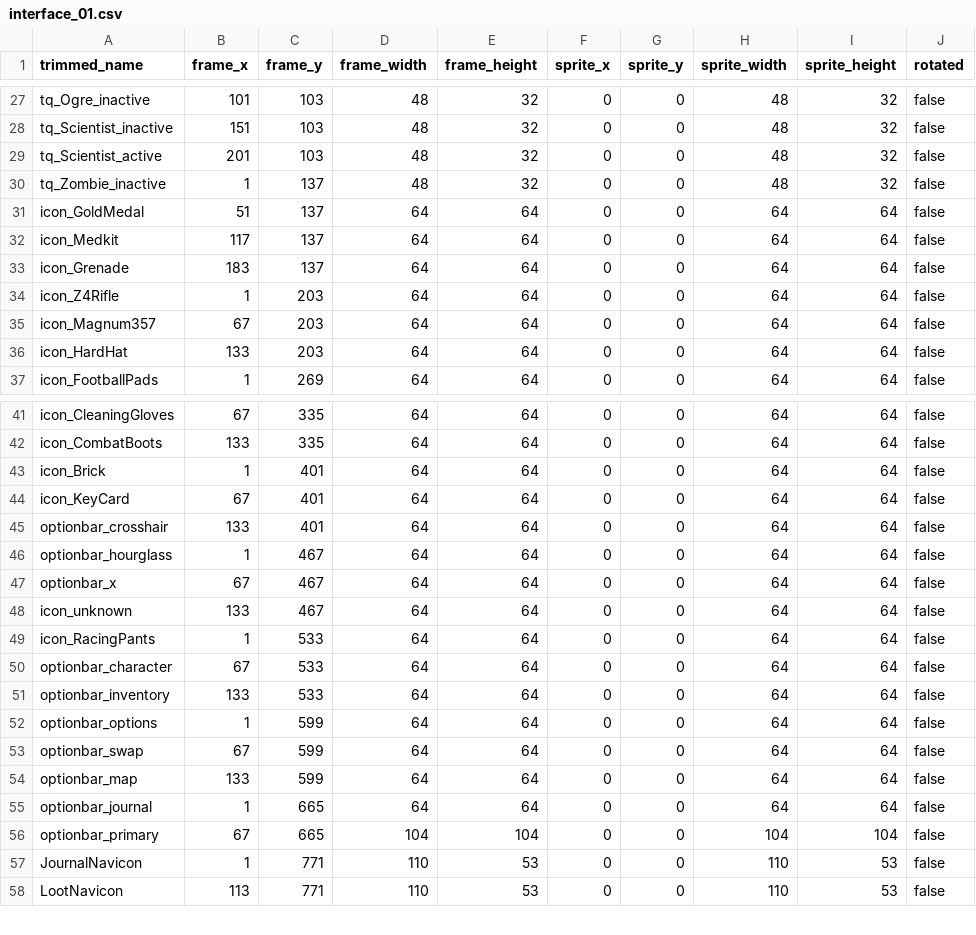
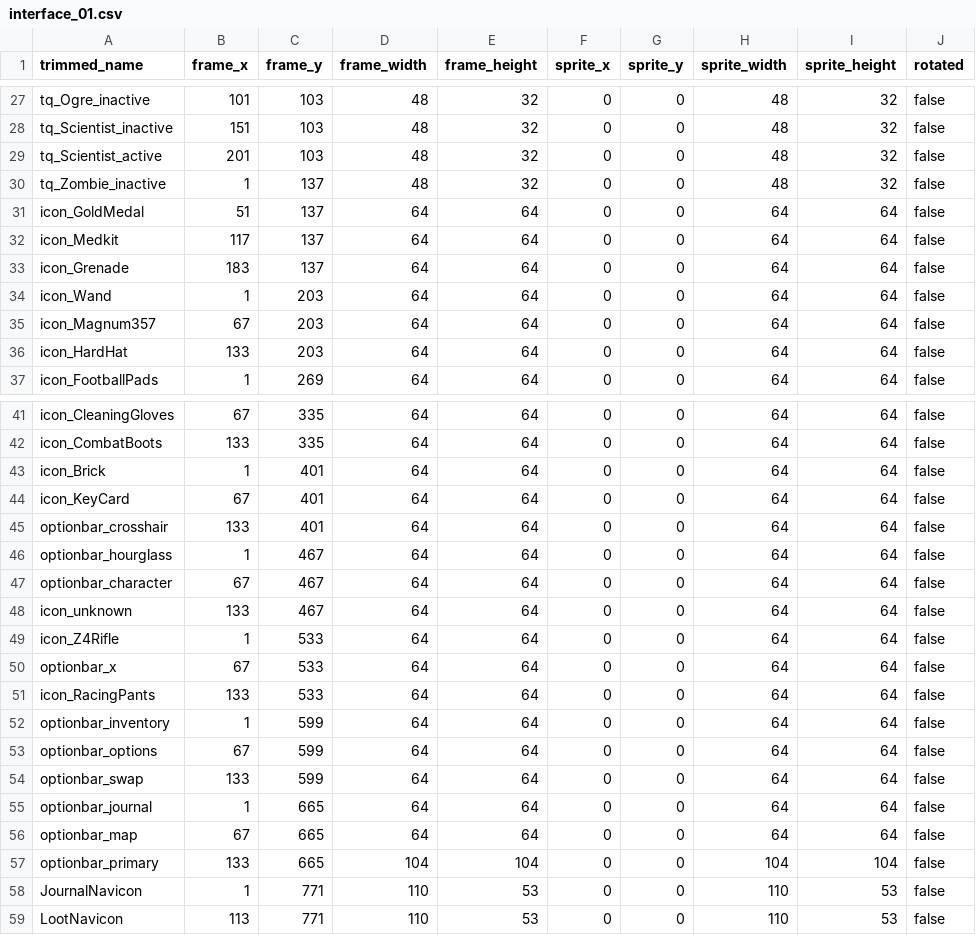
Before and after one commit to jordansavant/roguezombie, a CSV file: content/interface_01.csv, drawn as a sheet; only a part is shown, gaps mark what is left out.

```diff
--- a/content/interface_01.csv
+++ b/content/interface_01.csv
@@ -33,3 +33,3 @@ icon_Medkit,117,137,64,64,0,0,64,64,false
 icon_Grenade,183,137,64,64,0,0,64,64,false
-icon_Z4Rifle,1,203,64,64,0,0,64,64,false
+icon_Wand,1,203,64,64,0,0,64,64,false
 icon_Magnum357,67,203,64,64,0,0,64,64,false
@@ -46,12 +46,13 @@ optionbar_crosshair,133,401,64,64,0,0,64,64,false
 optionbar_hourglass,1,467,64,64,0,0,64,64,false
-optionbar_x,67,467,64,64,0,0,64,64,false
+optionbar_character,67,467,64,64,0,0,64,64,false
 icon_unknown,133,467,64,64,0,0,64,64,false
-icon_RacingPants,1,533,64,64,0,0,64,64,false
-optionbar_character,67,533,64,64,0,0,64,64,false
-optionbar_inventory,133,533,64,64,0,0,64,64,false
-optionbar_options,1,599,64,64,0,0,64,64,false
-optionbar_swap,67,599,64,64,0,0,64,64,false
-optionbar_map,133,599,64,64,0,0,64,64,false
+icon_Z4Rifle,1,533,64,64,0,0,64,64,false
+optionbar_x,67,533,64,64,0,0,64,64,false
+icon_RacingPants,133,533,64,64,0,0,64,64,false
+optionbar_inventory,1,599,64,64,0,0,64,64,false
+optionbar_options,67,599,64,64,0,0,64,64,false
+optionbar_swap,133,599,64,64,0,0,64,64,false
 optionbar_journal,1,665,64,64,0,0,64,64,false
-optionbar_primary,67,665,104,104,0,0,104,104,false
+optionbar_map,67,665,64,64,0,0,64,64,false
+optionbar_primary,133,665,104,104,0,0,104,104,false
 JournalNavicon,1,771,110,53,0,0,110,53,false
```
Also changed, not shown: content/spritesheet_01.csv, 10 other files.
